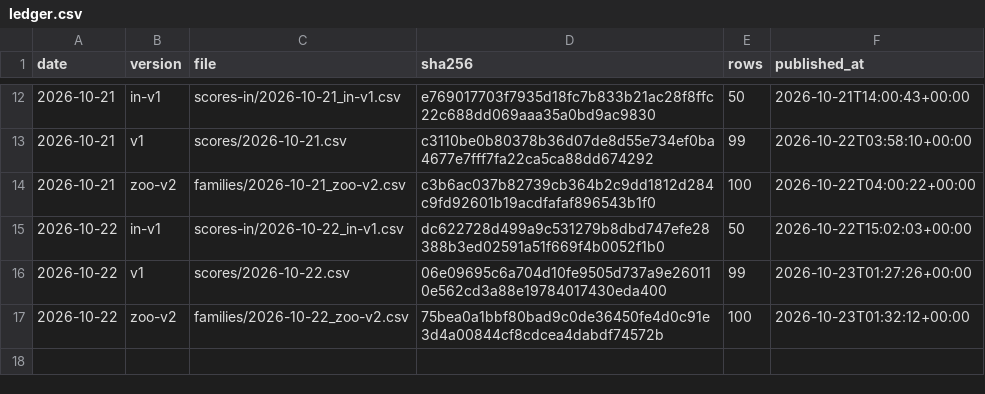
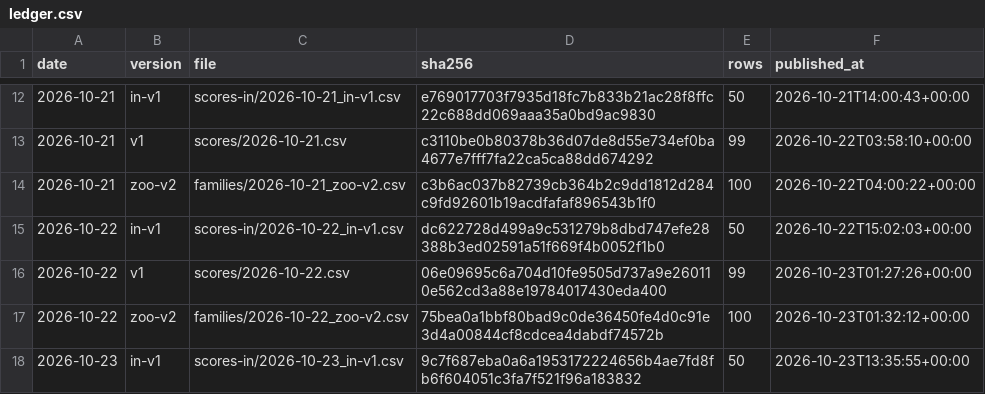
Before and after one commit to quantooox/quantooo, a CSV file: track_record/ledger.csv, drawn as a sheet; only a part is shown, gaps mark what is left out; the diff names each change by its address in the sheet, - before the commit and + after, or states it on an @@ line.

Commit message:
Track record update 2026-10-23

```diff
--- a/track_record/ledger.csv
+++ b/track_record/ledger.csv
+row 18: 2026-10-23 | in-v1 | scores-in/2026-10-23_in-v1.csv | 9c7f687eba0a6a1953172224656b4ae7fd8fb6f604051c3fa7f521f96a183832 | 50 | 2026-10-23T13:35:55+00:00
```
Also changed, not shown: 2 other files.
